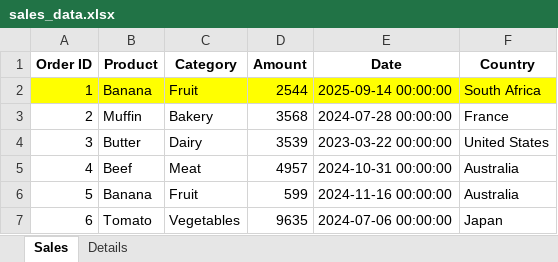
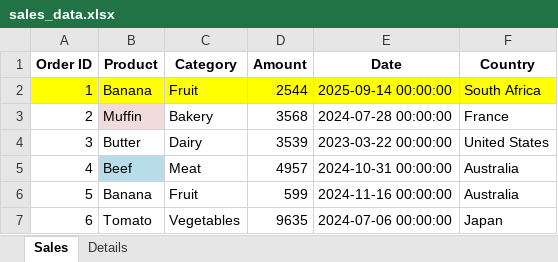
Before and after one commit to TyyXYann20/Window-Application-Tkinter-Python, an Excel workbook: CH-5-Event-Interaction/excel/sales_data.xlsx, sheet Sales, drawn as a sheet; only a part is shown; values as stored, in another font and other column widths than the file's, no borders; the diff names each change by its address in the sheet, - before the commit and + after, or states it on an @@ line.

```diff
--- a/CH-5-Event-Interaction/excel/sales_data.xlsx (sheet Sales)
+++ b/CH-5-Event-Interaction/excel/sales_data.xlsx (sheet Sales)
-B3 fill: none
+B3 fill: #F2DCDB
-B5 fill: none
+B5 fill: #B7DEE8
```
Also changed, not shown: 6 other files.
